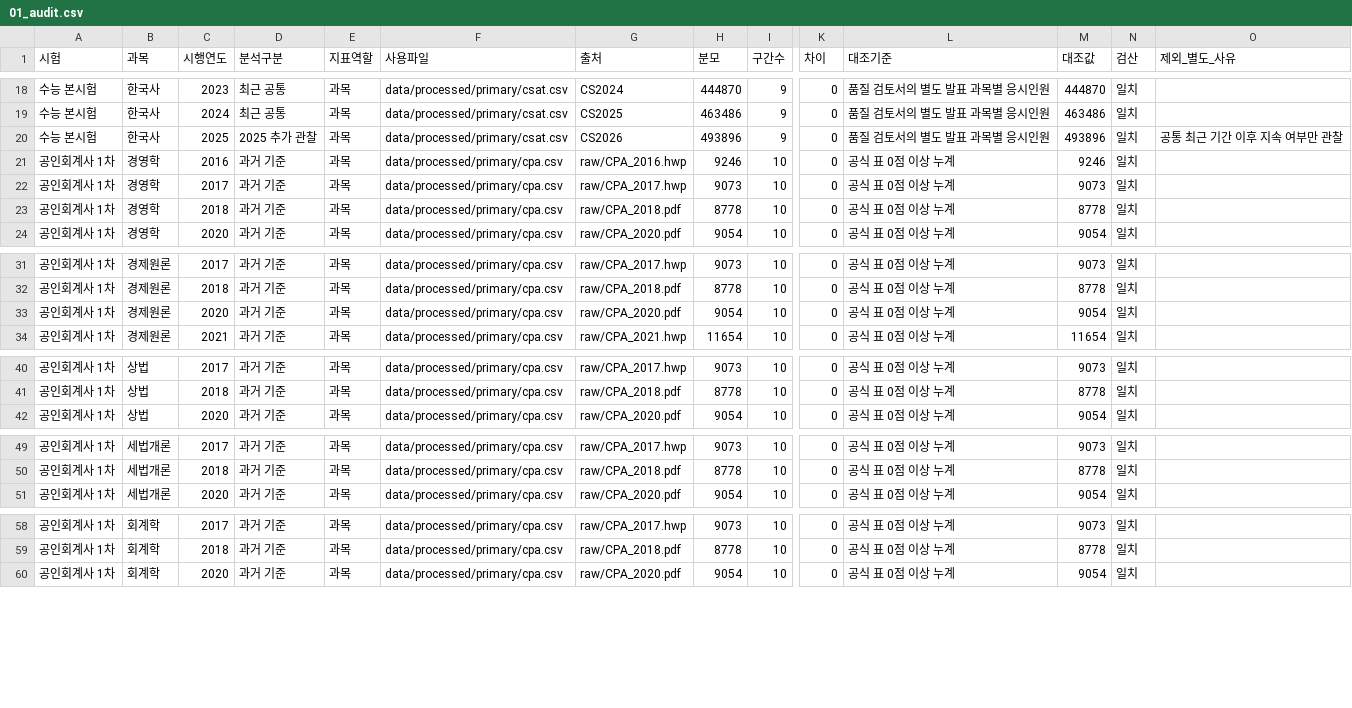
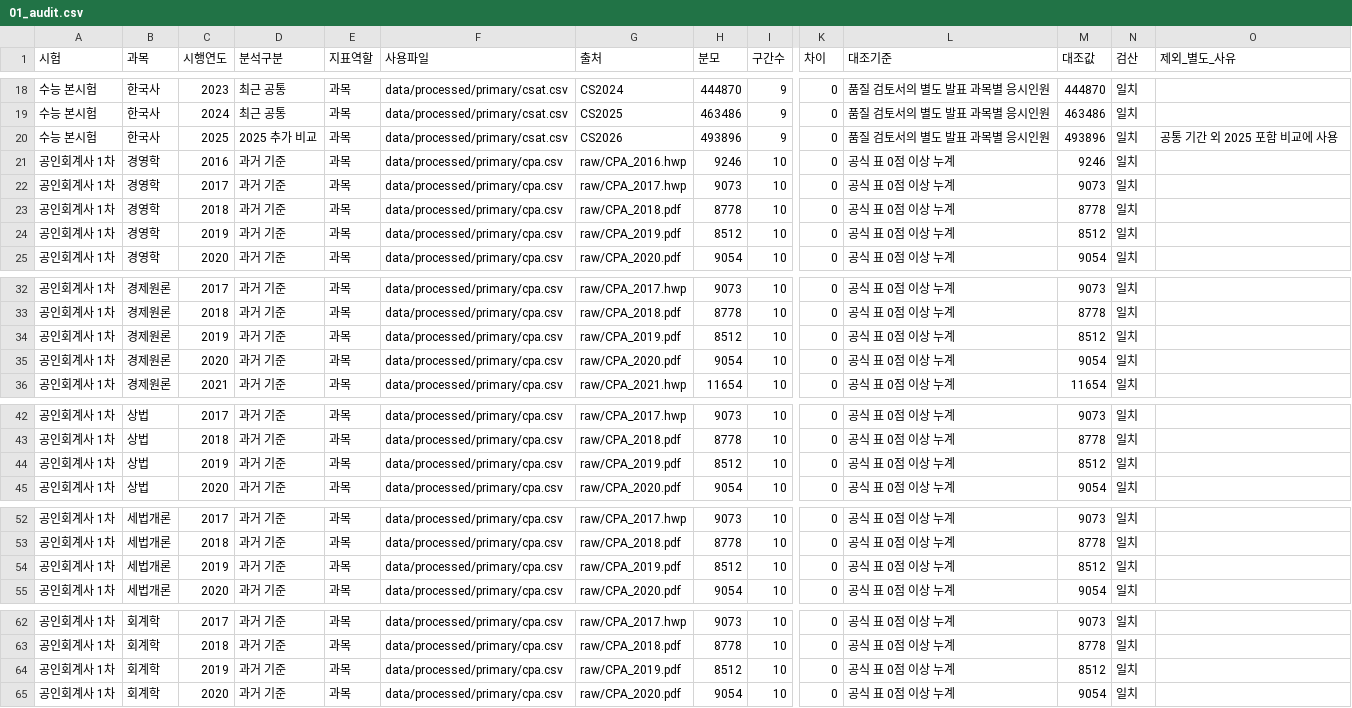
Before and after one commit to Jun9u/2026-DataVisualization-Exam-Score-Distributions, a CSV file: results/primary/01_audit.csv, drawn as a sheet; only a part is shown, gaps mark what is left out; rows hold the shown columns only; the diff covers the shown part only; the diff names each change by its address in the sheet, - before the commit and + after, or states it on an @@ line.

```diff
--- a/results/primary/01_audit.csv
+++ b/results/primary/01_audit.csv
-D20 (분석구분): 2025 추가 관찰
+D20 (분석구분): 2025 추가 비교
-O20 (제외_별도_사유): 공통 최근 기간 이후 지속 여부만 관찰
+O20 (제외_별도_사유): 공통 기간 외 2025 포함 비교에 사용
+row 24: 공인회계사 1차 | 경영학 | 2019 | 과거 기준 | 과목 | data/processed/primary/cpa.csv | raw/CPA_2019.pdf | 8512 | 10 | 0 | 공식 표 0점 이상 누계 | 8512 | 일치
+row 34: 공인회계사 1차 | 경제원론 | 2019 | 과거 기준 | 과목 | data/processed/primary/cpa.csv | raw/CPA_2019.pdf | 8512 | 10 | 0 | 공식 표 0점 이상 누계 | 8512 | 일치
+row 44: 공인회계사 1차 | 상법 | 2019 | 과거 기준 | 과목 | data/processed/primary/cpa.csv | raw/CPA_2019.pdf | 8512 | 10 | 0 | 공식 표 0점 이상 누계 | 8512 | 일치
+row 54: 공인회계사 1차 | 세법개론 | 2019 | 과거 기준 | 과목 | data/processed/primary/cpa.csv | raw/CPA_2019.pdf | 8512 | 10 | 0 | 공식 표 0점 이상 누계 | 8512 | 일치
+row 64: 공인회계사 1차 | 회계학 | 2019 | 과거 기준 | 과목 | data/processed/primary/cpa.csv | raw/CPA_2019.pdf | 8512 | 10 | 0 | 공식 표 0점 이상 누계 | 8512 | 일치
```
Also changed, not shown: 1 added row and 2 edited cells elsewhere in this file, results/primary/02_annual.csv, results/primary/02_recent_vs_history.csv, 7 other files.
